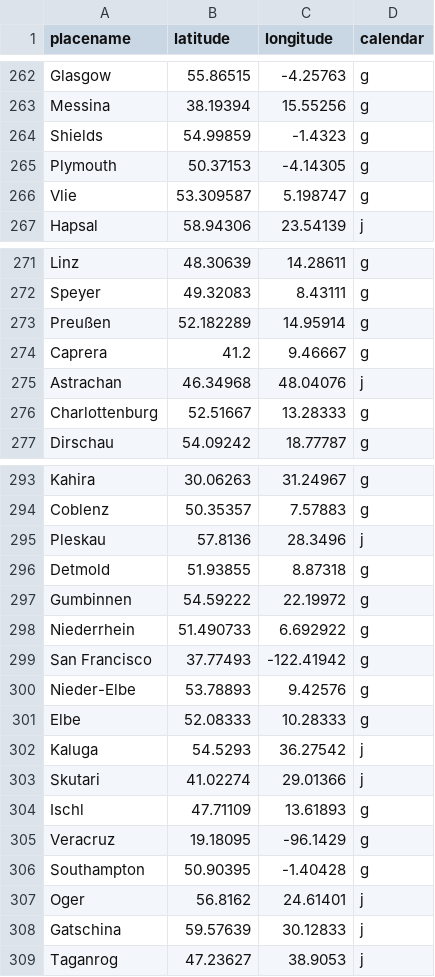
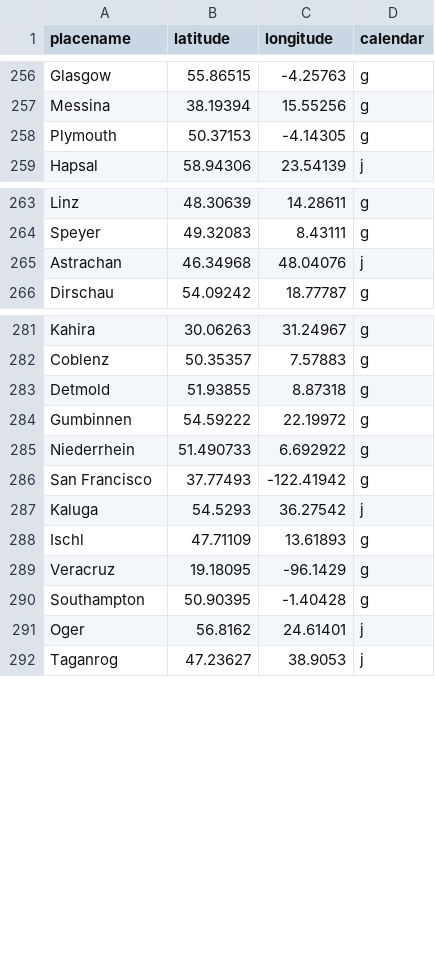
Before and after one commit to krkryger/rigasche-zeitung, a TSV file: data/places/places.tsv, drawn as a sheet; only a part is shown, gaps mark what is left out; the diff covers the shown part only.

Commit message:
Spatial experiments, updated places data

```diff
--- a/data/places/places.tsv
+++ b/data/places/places.tsv
@@ -263,5 +257,3 @@ Glasgow	55.86515	-4.25763	g
 Messina	38.19394	15.55256	g
-Shields	54.99859	-1.4323	g
 Plymouth	50.37153	-4.14305	g
-Vlie	53.309587	5.198747	g
 Hapsal	58.94306	23.54139	j
@@ -272,6 +264,3 @@ Linz	48.30639	14.28611	g
 Speyer	49.32083	8.43111	g
-Preußen	52.182289	14.95914	g
-Caprera	41.2	9.46667	g
 Astrachan	46.34968	48.04076	j
-Charlottenburg	52.51667	13.28333	g
 Dirschau	54.09242	18.77787	g
@@ -294,3 +282,2 @@ Kahira	30.06263	31.24967	g
 Coblenz	50.35357	7.57883	g
-Pleskau	57.8136	28.3496	j
 Detmold	51.93855	8.87318	g
@@ -299,6 +286,3 @@ Niederrhein	51.490733	6.692922	g
 San Francisco	37.77493	-122.41942	g
-Nieder-Elbe	53.78893	9.42576	g
-Elbe	52.08333	10.28333	g
 Kaluga	54.5293	36.27542	j
-Skutari	41.02274	29.01366	j
 Ischl	47.71109	13.61893	g
@@ -307,3 +291,2 @@ Southampton	50.90395	-1.40428	g
 Oger	56.8162	24.61401	j
-Gatschina	59.57639	30.12833	j
 Taganrog	47.23627	38.9053	j
```
Also changed, not shown: 10 removed rows elsewhere in this file, 4 other files.
